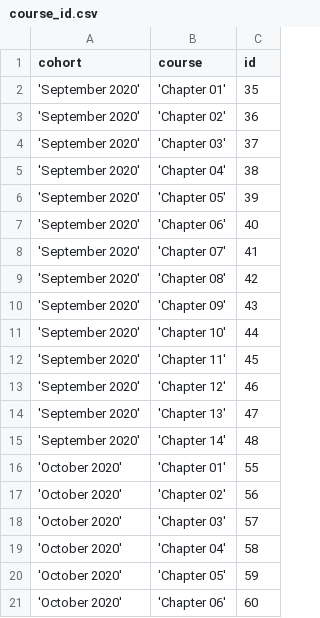
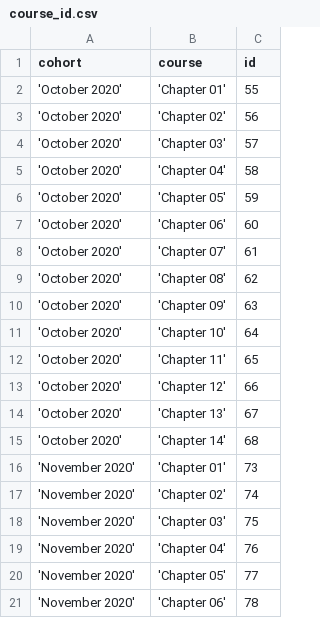
Before and after one commit to Matthiasaustin/training-cli, a CSV file: course_id.csv, drawn as a sheet; only a part is shown; the shorter side is filled out with more unchanged rows; the diff covers the shown part only; the diff names each change by its address in the sheet, - before the commit and + after, or states it on an @@ line.

```diff
--- a/course_id.csv
+++ b/course_id.csv
-row 2: 'September 2020' | 'Chapter 01' | 35
-row 3: 'September 2020' | 'Chapter 02' | 36
-row 4: 'September 2020' | 'Chapter 03' | 37
-row 5: 'September 2020' | 'Chapter 04' | 38
-row 6: 'September 2020' | 'Chapter 05' | 39
-row 7: 'September 2020' | 'Chapter 06' | 40
-row 8: 'September 2020' | 'Chapter 07' | 41
-row 9: 'September 2020' | 'Chapter 08' | 42
-row 10: 'September 2020' | 'Chapter 09' | 43
-row 11: 'September 2020' | 'Chapter 10' | 44
-row 12: 'September 2020' | 'Chapter 11' | 45
-row 13: 'September 2020' | 'Chapter 12' | 46
-row 14: 'September 2020' | 'Chapter 13' | 47
-row 15: 'September 2020' | 'Chapter 14' | 48
```
Also changed, not shown: 28 removed rows elsewhere in this file, 2 other files.
